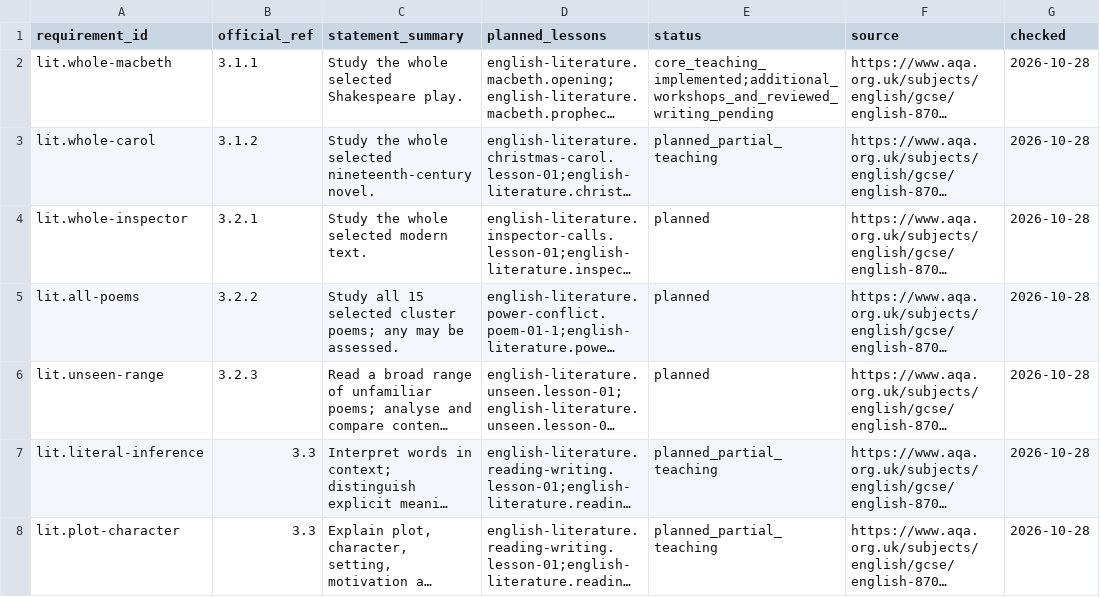
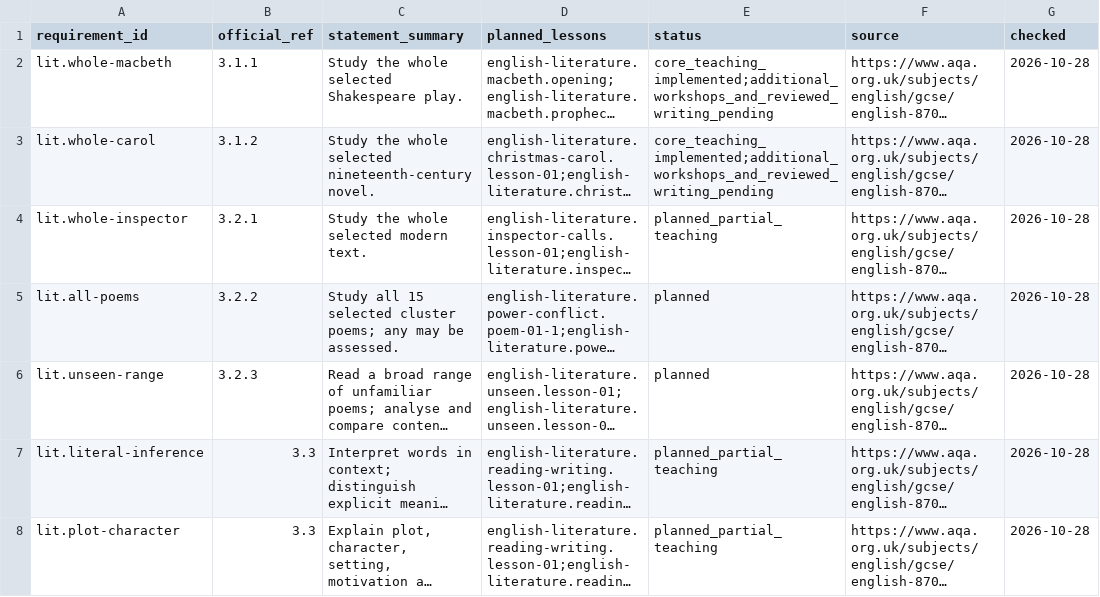
Before and after one commit to adamscourfield/crashcourse, a CSV file: curriculum/english-literature-requirements.csv, drawn as a sheet; only a part is shown; long unchanged cells end in …; the diff names each change by its address in the sheet, - before the commit and + after, or states it on an @@ line.

```diff
--- a/curriculum/english-literature-requirements.csv
+++ b/curriculum/english-literature-requirements.csv
-E3 (status): planned_partial_teaching
+E3 (status): core_teaching_implemented;additional_workshops_and_reviewed_writing_pending
-E4 (status): planned
+E4 (status): planned_partial_teaching
```
Also changed, not shown: curriculum/english-literature-lesson-roadmap.csv, curriculum/lesson-register.csv, 17 other files.
